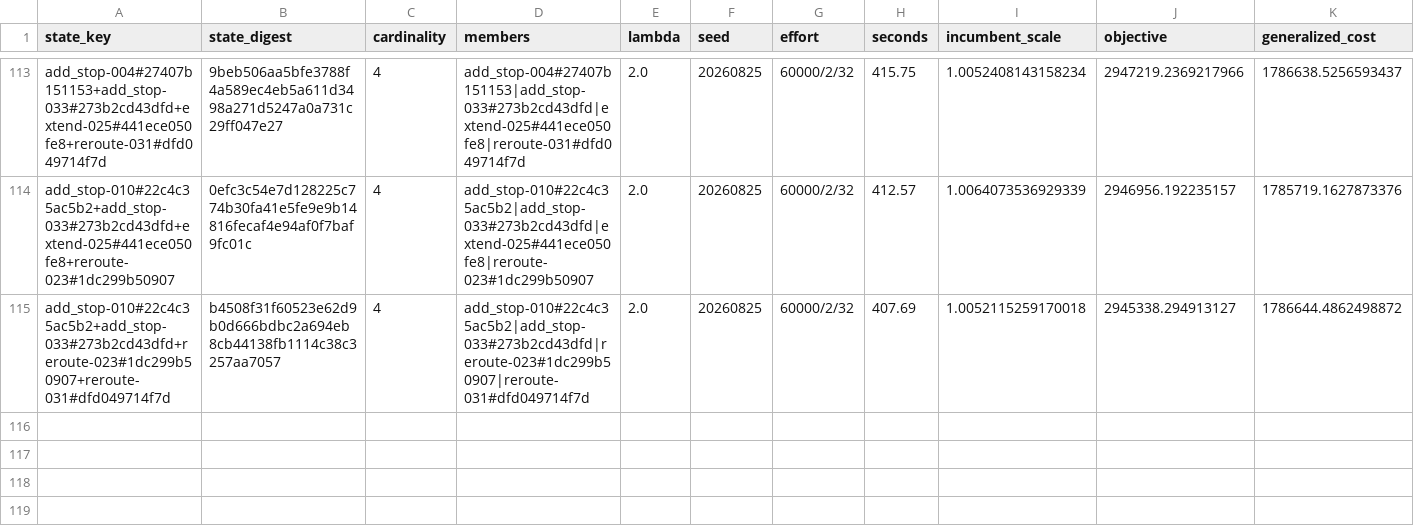
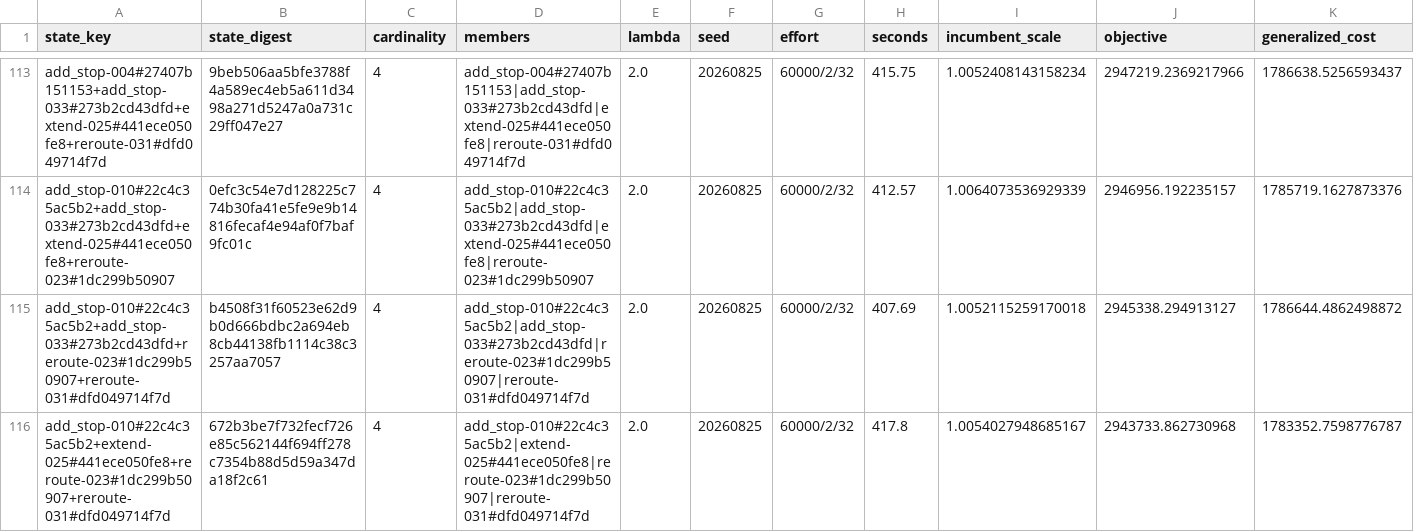
Before and after one commit to ian-gregory94/cota-route-optimization, a CSV file: outputs/exp3/stageA_states.csv, drawn as a sheet; only a part is shown, gaps mark what is left out; rows hold the shown columns only; the diff names each change by its address in the sheet, - before the commit and + after, or states it on an @@ line.

```diff
--- a/outputs/exp3/stageA_states.csv
+++ b/outputs/exp3/stageA_states.csv
+row 116: add_stop-010#22c4c35ac5b2+extend-025#441ece050fe8+reroute-023#1dc299b50907+reroute-031#dfd049714f7d | 672b3be7f732fecf726e85c562144f694ff278c7354b88d5d59a347da18f2c61 | 4 | add_stop-010#22c4c35ac5b2|extend-025#441ece050fe8|reroute-023#1dc299b50907|reroute-031#dfd049714f7d | 2.0 | 20260825 | 60000/2/32 | 417.8 | 1.0054027948685167 | 2943733.862730968 | 1783352.7598776787
```
Also changed, not shown: 4 other files.
